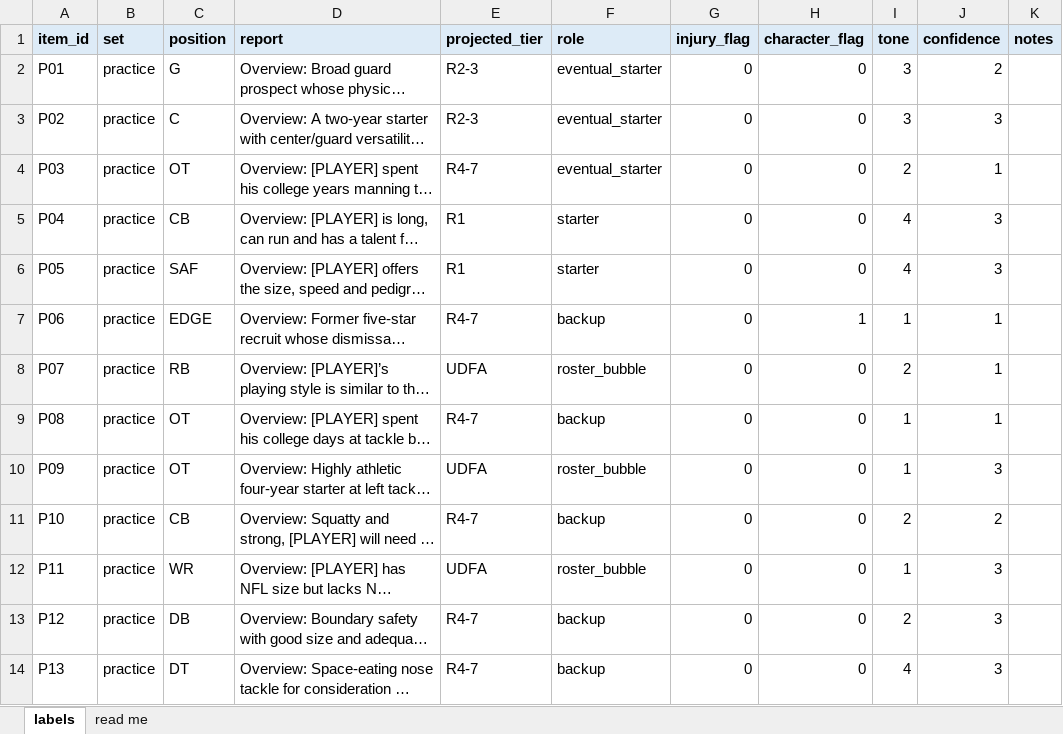
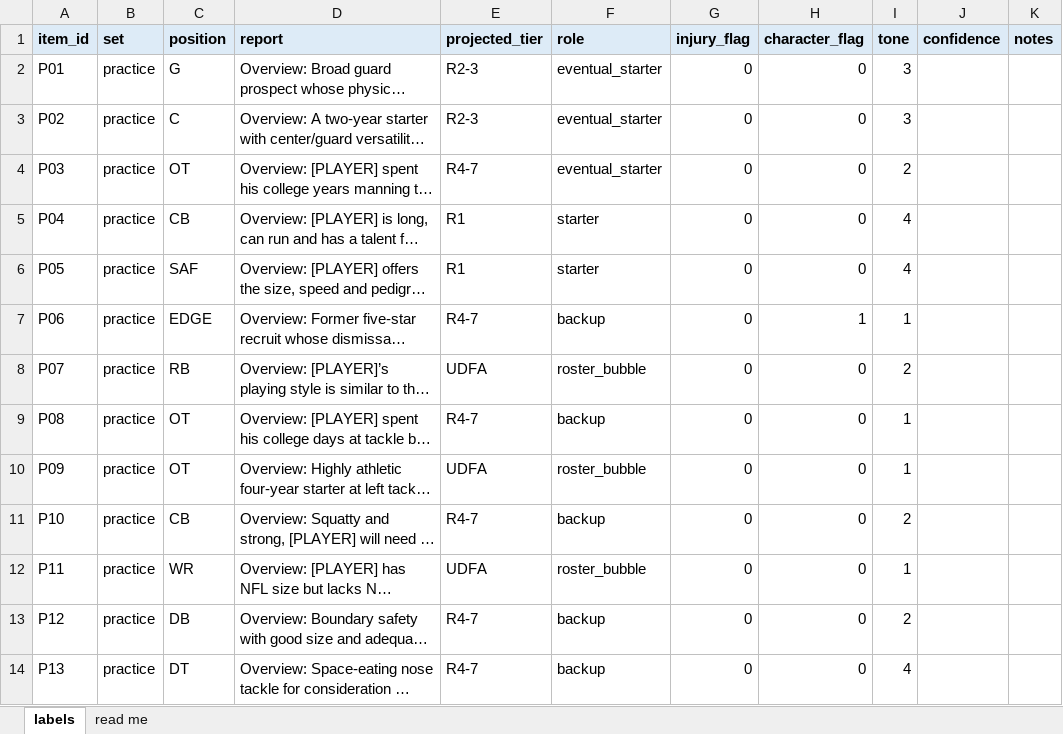
Before and after one commit to WebDeviledEggs/INFO_4340_Final, an Excel workbook: data/labels/labels_partner2.xlsx, sheet labels, drawn as a sheet; only a part is shown; long unchanged cells end in …; values as stored, in another font and other column widths than the file's, no borders; the diff covers the shown part only; the diff names each change by its address in the sheet, - before the commit and + after, or states it on an @@ line.

```diff
--- a/data/labels/labels_partner2.xlsx (sheet labels)
+++ b/data/labels/labels_partner2.xlsx (sheet labels)
-J2 (confidence): 2
+J2 (confidence): (empty)
-J3 (confidence): 3
+J3 (confidence): (empty)
-J4 (confidence): 1
+J4 (confidence): (empty)
-J5:J6 (confidence): 3
+J5:J6 (confidence): (empty)
-J7:J9 (confidence): 1
+J7:J9 (confidence): (empty)
-J10 (confidence): 3
+J10 (confidence): (empty)
-J11 (confidence): 2
+J11 (confidence): (empty)
-J12:J14 (confidence): 3
+J12:J14 (confidence): (empty)
```
Also changed, not shown: 508 edited cells elsewhere in this sheet, data/labels/labels_partner1.xlsx, 17 other files.
